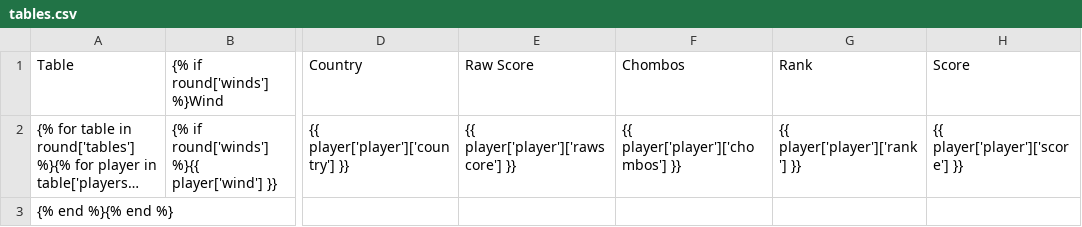
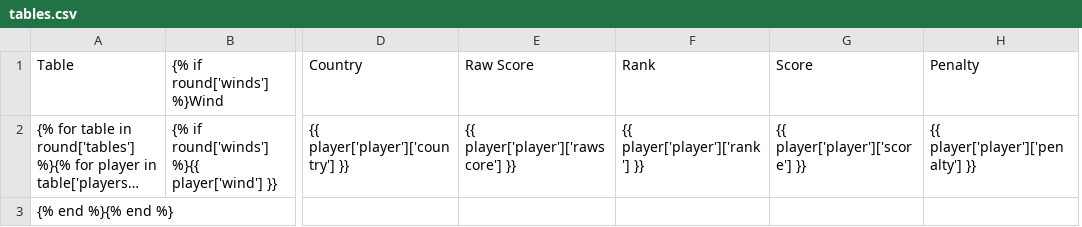
Before and after one commit to BlaiseRideout/tomas, a CSV file: templates/tables.csv, drawn as a sheet; only a part is shown, gaps mark what is left out; long unchanged cells end in …; removed rows and columns are numbered as before the commit, all else as after; the diff names each change by its address in the sheet, - before the commit and + after, or states it on an @@ line.

```diff
--- a/templates/tables.csv
+++ b/templates/tables.csv
-column F (Chombos), row 2: {{ player['player']['chombos'] }}
+column H (Penalty), row 2: {{ player['player']['penalty'] }}
```
Also changed, not shown: sample-round-1-scores.csv, 13 other files.
